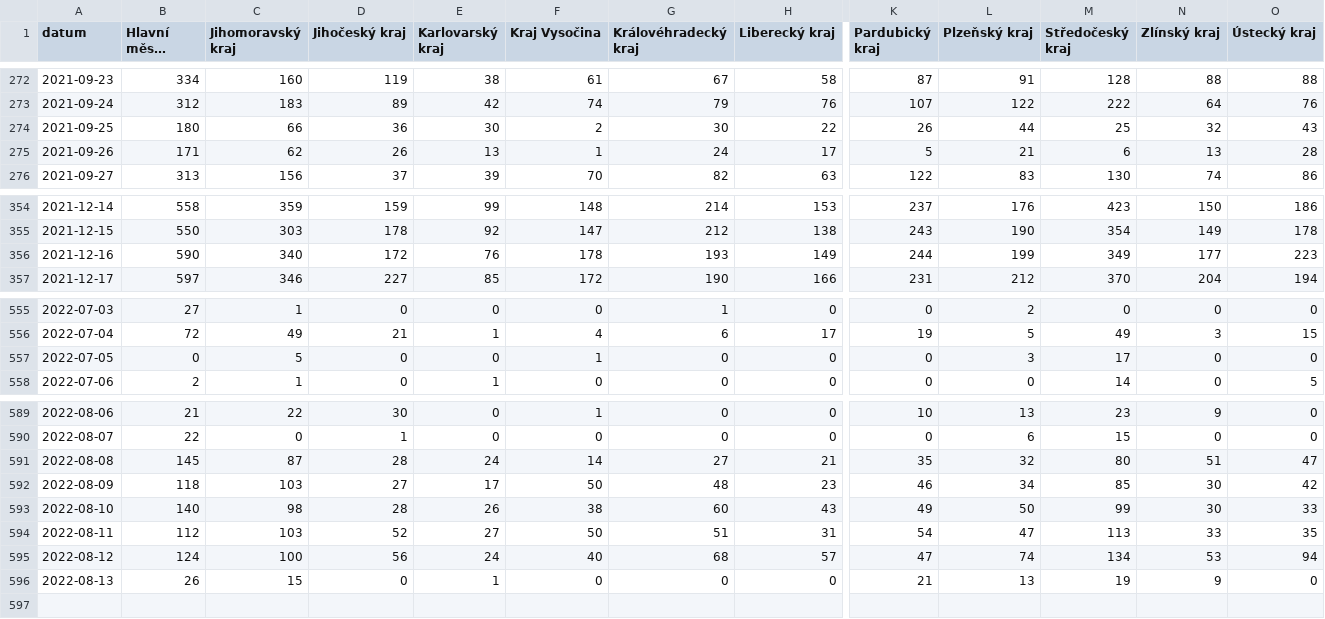
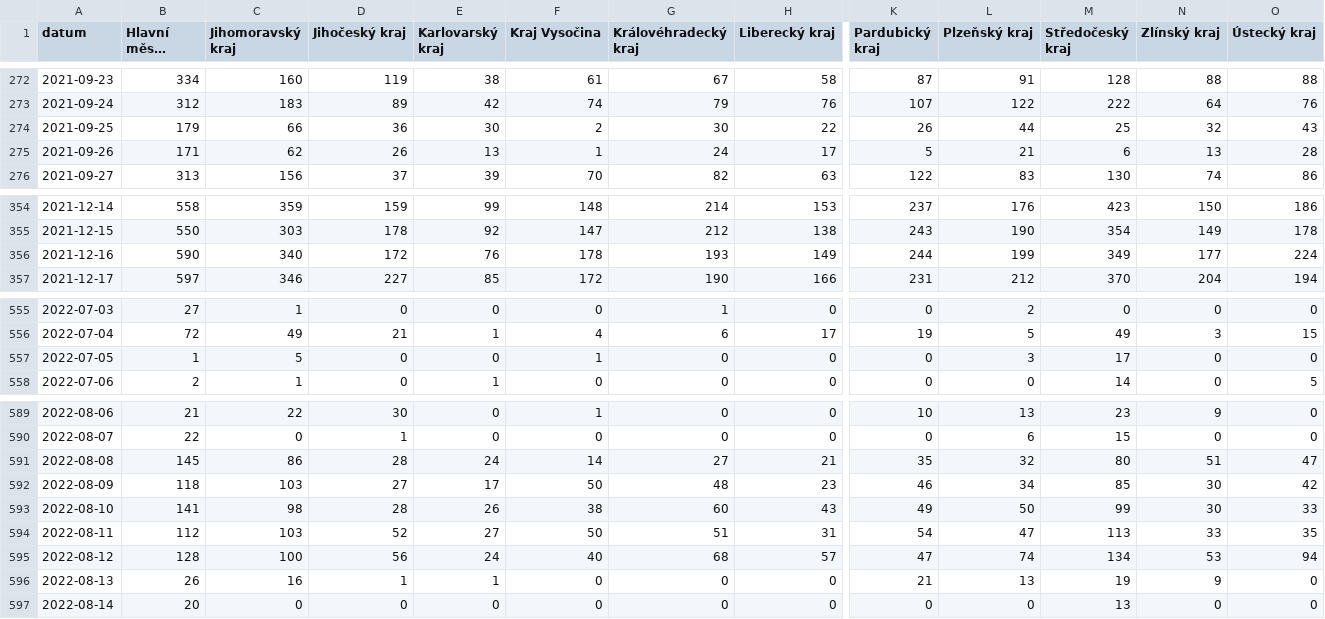
Before and after one commit to vykend/COVID19-Vaccination-Czechia, a CSV file: by_date_and_region.csv, drawn as a sheet; only a part is shown, gaps mark what is left out; long unchanged cells end in …; rows hold the shown columns only; the diff names each change by its address in the sheet, - before the commit and + after, or states it on an @@ line.

```diff
--- a/by_date_and_region.csv
+++ b/by_date_and_region.csv
-B274 (Hlavní město Praha): 180
+B274 (Hlavní město Praha): 179
-O356 (Ústecký kraj): 223
+O356 (Ústecký kraj): 224
-B557 (Hlavní město Praha): 0
+B557 (Hlavní město Praha): 1
-C591 (Jihomoravský kraj): 87
+C591 (Jihomoravský kraj): 86
-B593 (Hlavní město Praha): 140
+B593 (Hlavní město Praha): 141
-B595 (Hlavní město Praha): 124
+B595 (Hlavní město Praha): 128
-C596 (Jihomoravský kraj): 15
+C596 (Jihomoravský kraj): 16
-D596 (Jihočeský kraj): 0
+D596 (Jihočeský kraj): 1
+row 597: 2022-08-14 | 20 | 0 | 0 | 0 | 0 | 0 | 0 | 0 | 0 | 13 | 0 | 0
```
Also changed, not shown: aggregation.csv, by_manufacturer.csv, 1 other file.
